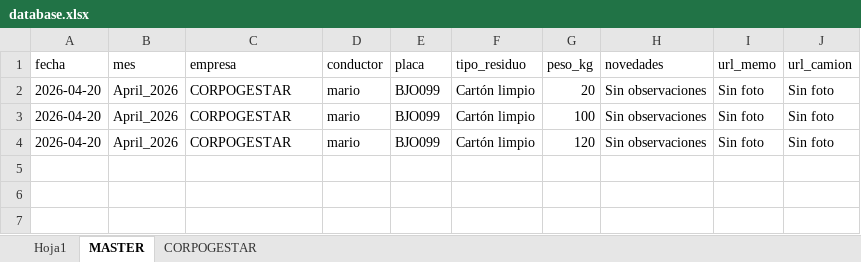
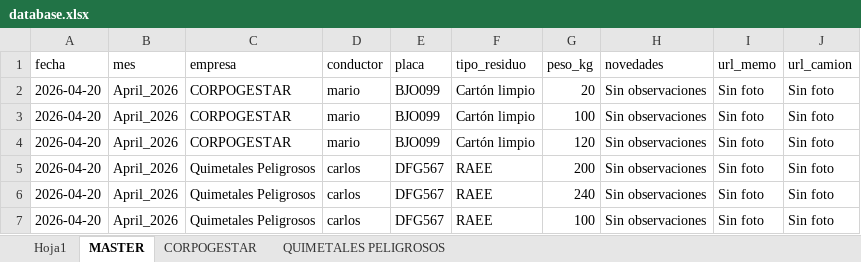
Before and after one commit to alejandraho013/registro-salida-residuos, an Excel workbook: database.xlsx, sheet MASTER, drawn as a sheet; values as stored, in another font and other column widths than the file's, no borders; the diff names each change by its address in the sheet, - before the commit and + after, or states it on an @@ line.

```diff
--- a/database.xlsx (sheet MASTER)
+++ b/database.xlsx (sheet MASTER)
+sheet tab: QUIMETALES PELIGROSOS
+row 5: 2026-04-20 | April_2026 | Quimetales Peligrosos | carlos | DFG567 | RAEE | 200 | Sin observaciones | Sin foto | Sin foto
+row 6: 2026-04-20 | April_2026 | Quimetales Peligrosos | carlos | DFG567 | RAEE | 240 | Sin observaciones | Sin foto | Sin foto
+row 7: 2026-04-20 | April_2026 | Quimetales Peligrosos | carlos | DFG567 | RAEE | 100 | Sin observaciones | Sin foto | Sin foto
```
